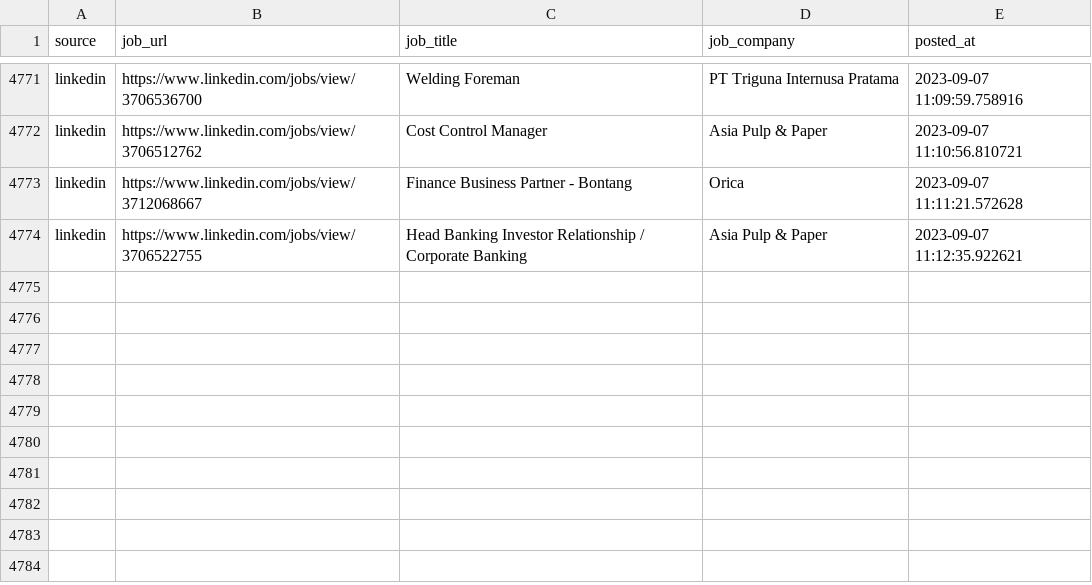
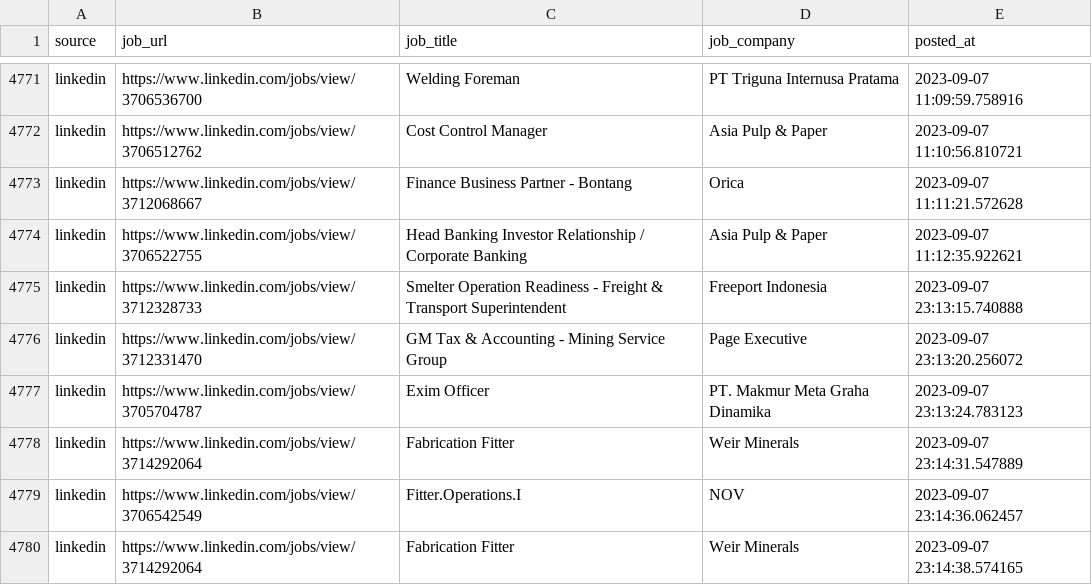
Before and after one commit to Rachdyan/geosains-job-crawler, a CSV file: data/job_posted.csv, drawn as a sheet; only a part is shown, gaps mark what is left out; the diff names each change by its address in the sheet, - before the commit and + after, or states it on an @@ line.

```diff
--- a/data/job_posted.csv
+++ b/data/job_posted.csv
+row 4775: linkedin | https://www.linkedin.com/jobs/view/3712328733 | Smelter Operation Readiness - Freight & Transport Superintendent | Freeport Indonesia | 2023-09-07 23:13:15.740888
+row 4776: linkedin | https://www.linkedin.com/jobs/view/3712331470 | GM Tax & Accounting - Mining Service Group | Page Executive | 2023-09-07 23:13:20.256072
+row 4777: linkedin | https://www.linkedin.com/jobs/view/3705704787 | Exim Officer | PT. Makmur Meta Graha Dinamika | 2023-09-07 23:13:24.783123
+row 4778: linkedin | https://www.linkedin.com/jobs/view/3714292064 | Fabrication Fitter | Weir Minerals | 2023-09-07 23:14:31.547889
+row 4779: linkedin | https://www.linkedin.com/jobs/view/3706542549 | Fitter.Operations.I | NOV | 2023-09-07 23:14:36.062457
+row 4780: linkedin | https://www.linkedin.com/jobs/view/3714292064 | Fabrication Fitter | Weir Minerals | 2023-09-07 23:14:38.574165
```
